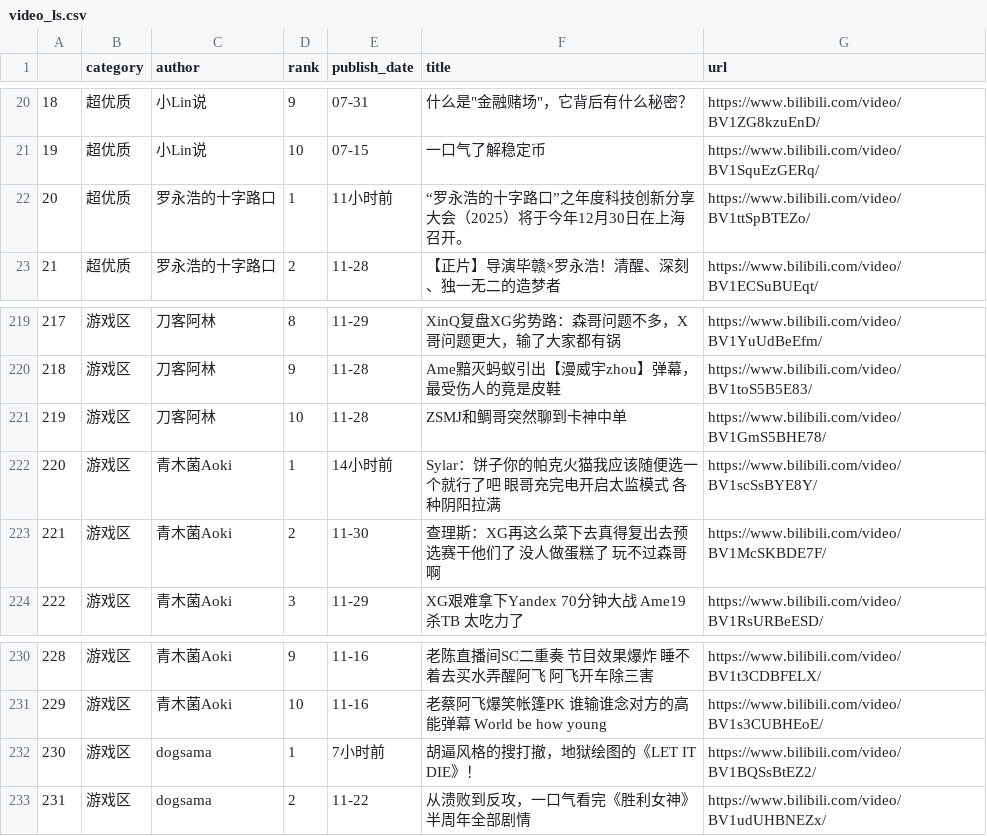
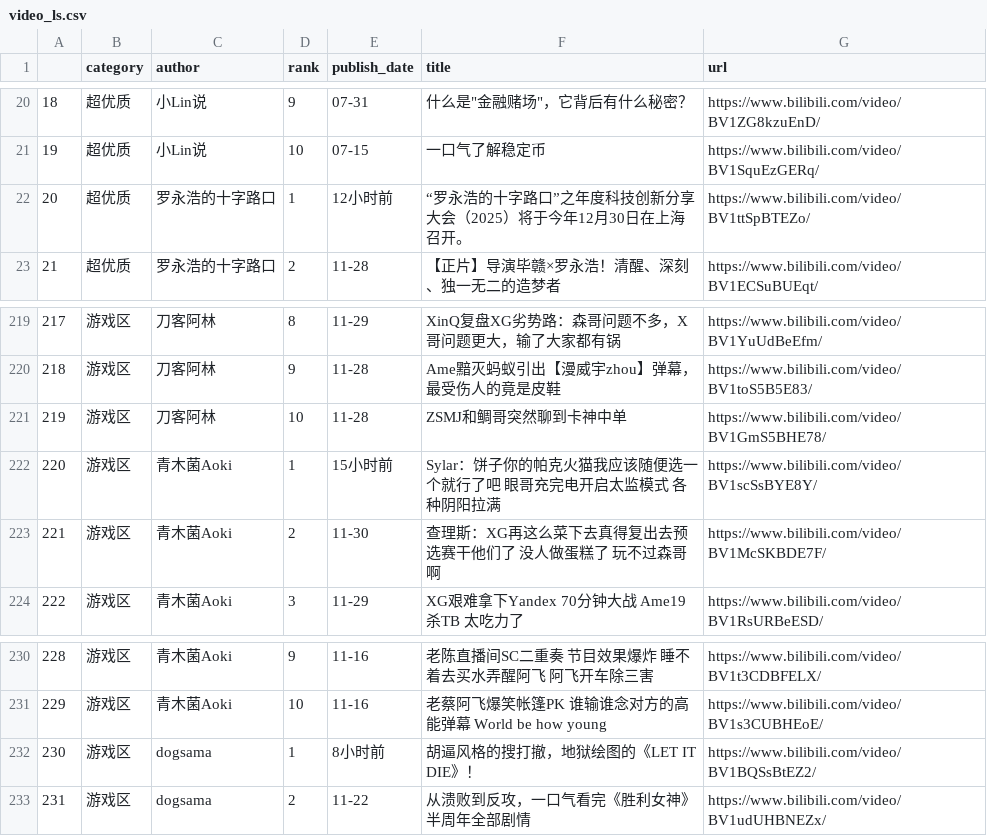
Before and after one commit to xujl1999/data-management, a CSV file: video_ls.csv, drawn as a sheet; only a part is shown, gaps mark what is left out.

```diff
--- a/video_ls.csv
+++ b/video_ls.csv
@@ -21,3 +21,3 @@
 19,超优质,小Lin说,10,07-15,一口气了解稳定币,https://www.bilibili.com/video/BV1SquEzGERq/
-20,超优质,罗永浩的十字路口,1,11小时前,“罗永浩的十字路口”之年度科技创新分享大会（2025）将于今年12月30日在上海召开。,https://www.bilibili.com/video/BV1ttSpBTEZo/
+20,超优质,罗永浩的十字路口,1,12小时前,“罗永浩的十字路口”之年度科技创新分享大会（2025）将于今年12月30日在上海召开。,https://www.bilibili.com/video/BV1ttSpBTEZo/
 21,超优质,罗永浩的十字路口,2,11-28,【正片】导演毕赣×罗永浩！清醒、深刻、独一无二的造梦者,https://www.bilibili.com/video/BV1ECSuBUEqt/
@@ -221,3 +221,3 @@
 219,游戏区,刀客阿林,10,11-28,ZSMJ和鲷哥突然聊到卡神中单,https://www.bilibili.com/video/BV1GmS5BHE78/
-220,游戏区,青木菌Aoki,1,14小时前,Sylar：饼子你的帕克火猫我应该随便选一个就行了吧 眼哥充完电开启太监模式 各种阴阳拉满,https://www.bilibili.com/video/BV1scSsBYE8Y/
+220,游戏区,青木菌Aoki,1,15小时前,Sylar：饼子你的帕克火猫我应该随便选一个就行了吧 眼哥充完电开启太监模式 各种阴阳拉满,https://www.bilibili.com/video/BV1scSsBYE8Y/
 221,游戏区,青木菌Aoki,2,11-30,查理斯：XG再这么菜下去真得复出去预选赛干他们了 没人做蛋糕了 玩不过森哥啊,https://www.bilibili.com/video/BV1McSKBDE7F/
@@ -231,3 +231,3 @@
 229,游戏区,青木菌Aoki,10,11-16,老蔡阿飞爆笑帐篷PK 谁输谁念对方的高能弹幕 World be how young,https://www.bilibili.com/video/BV1s3CUBHEoE/
-230,游戏区,dogsama,1,7小时前,胡逼风格的搜打撤，地狱绘图的《LET IT DIE》！,https://www.bilibili.com/video/BV1BQSsBtEZ2/
+230,游戏区,dogsama,1,8小时前,胡逼风格的搜打撤，地狱绘图的《LET IT DIE》！,https://www.bilibili.com/video/BV1BQSsBtEZ2/
 231,游戏区,dogsama,2,11-22,从溃败到反攻，一口气看完《胜利女神》半周年全部剧情,https://www.bilibili.com/video/BV1udUHBNEZx/
```
Also changed, not shown: 1 other file.
